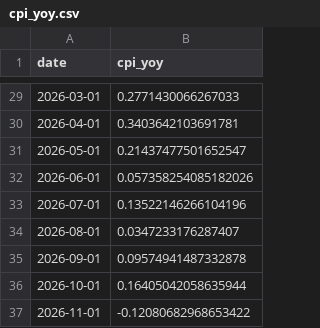
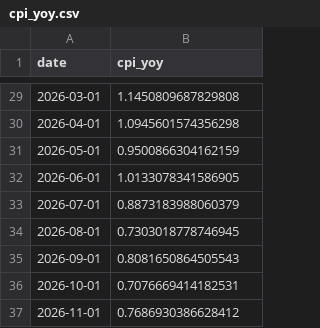
Before and after one commit to KorawitJung/thai-econ-dashboard, a CSV file: data/cpi_yoy.csv, drawn as a sheet; only a part is shown, gaps mark what is left out; the diff covers the shown part only.

```diff
--- a/data/cpi_yoy.csv
+++ b/data/cpi_yoy.csv
@@ -29,9 +29,9 @@ date,cpi_yoy
-2026-03-01,0.2771430066267033
-2026-04-01,0.3403642103691781
-2026-05-01,0.21437477501652547
-2026-06-01,0.057358254085182026
-2026-07-01,0.13522146266104196
-2026-08-01,0.0347233176287407
-2026-09-01,0.09574941487332878
-2026-10-01,0.16405042058635944
-2026-11-01,-0.12080682968653422
+2026-03-01,1.1450809687829808
+2026-04-01,1.0945601574356298
+2026-05-01,0.9500866304162159
+2026-06-01,1.0133078341586905
+2026-07-01,0.8873183988060379
+2026-08-01,0.7303018778746945
+2026-09-01,0.8081650864505543
+2026-10-01,0.7076669414182531
+2026-11-01,0.7686930386628412
```
Also changed, not shown: 27 edited cells elsewhere in this file, data/usd_thb.csv, 4 other files.
